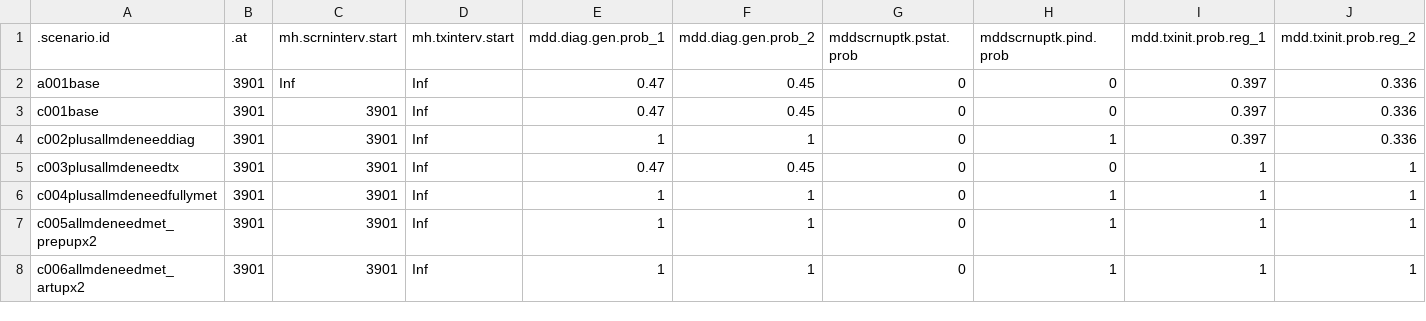
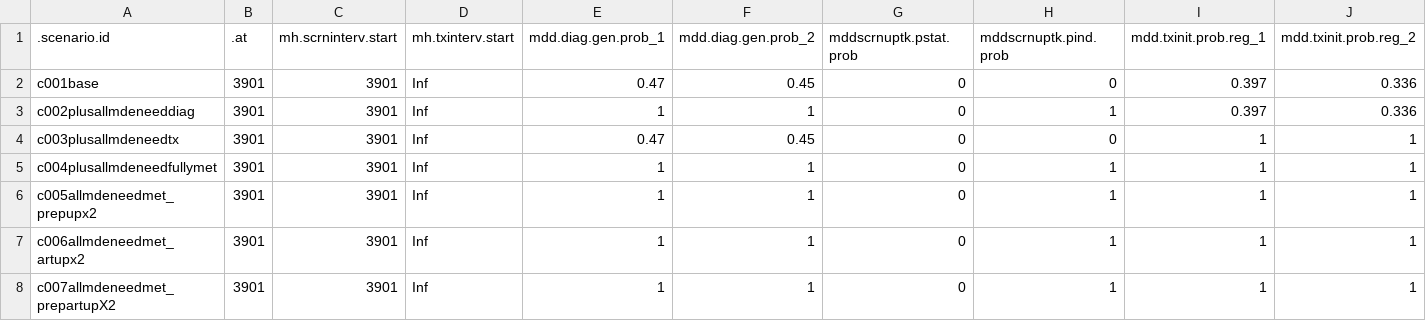
Before and after one commit to EpiModel/StigmaDepressionHIV, a CSV file: data/input/mddscenarios_tbl3C.csv, drawn as a sheet; only a part is shown; removed rows and columns are numbered as before the commit, all else as after; rows hold the shown columns only; the diff names each change by its address in the sheet, - before the commit and + after, or states it on an @@ line.

Commit message:
Update mddscenarios_tbl3C.csv

```diff
--- a/data/input/mddscenarios_tbl3C.csv
+++ b/data/input/mddscenarios_tbl3C.csv
-row 2: a001base | 3901 | Inf | Inf | 0.47 | 0.45 | 0 | 0 | 0.397 | 0.336
+row 8: c007allmdeneedmet_prepartupX2 | 3901 | 3901 | Inf | 1 | 1 | 0 | 1 | 1 | 1
```
